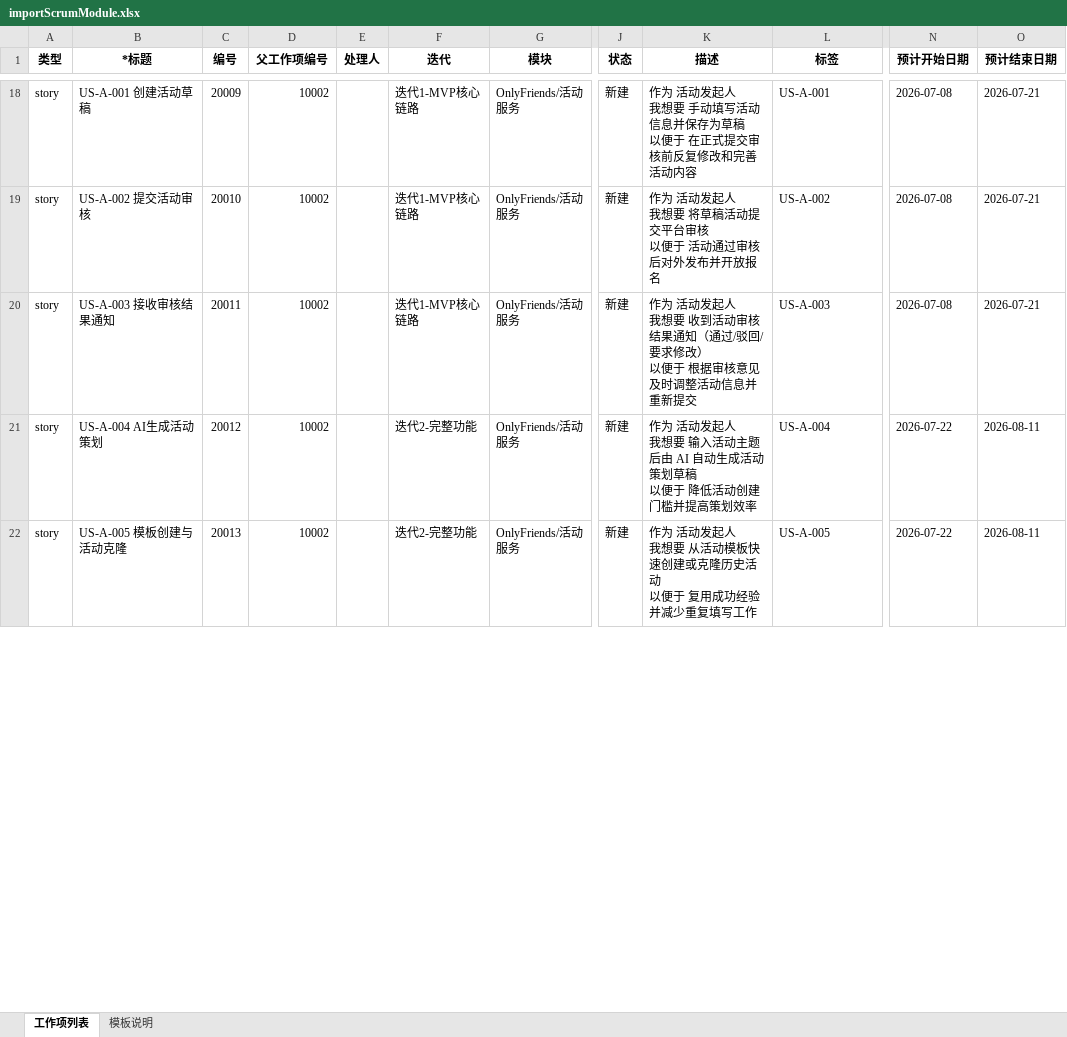
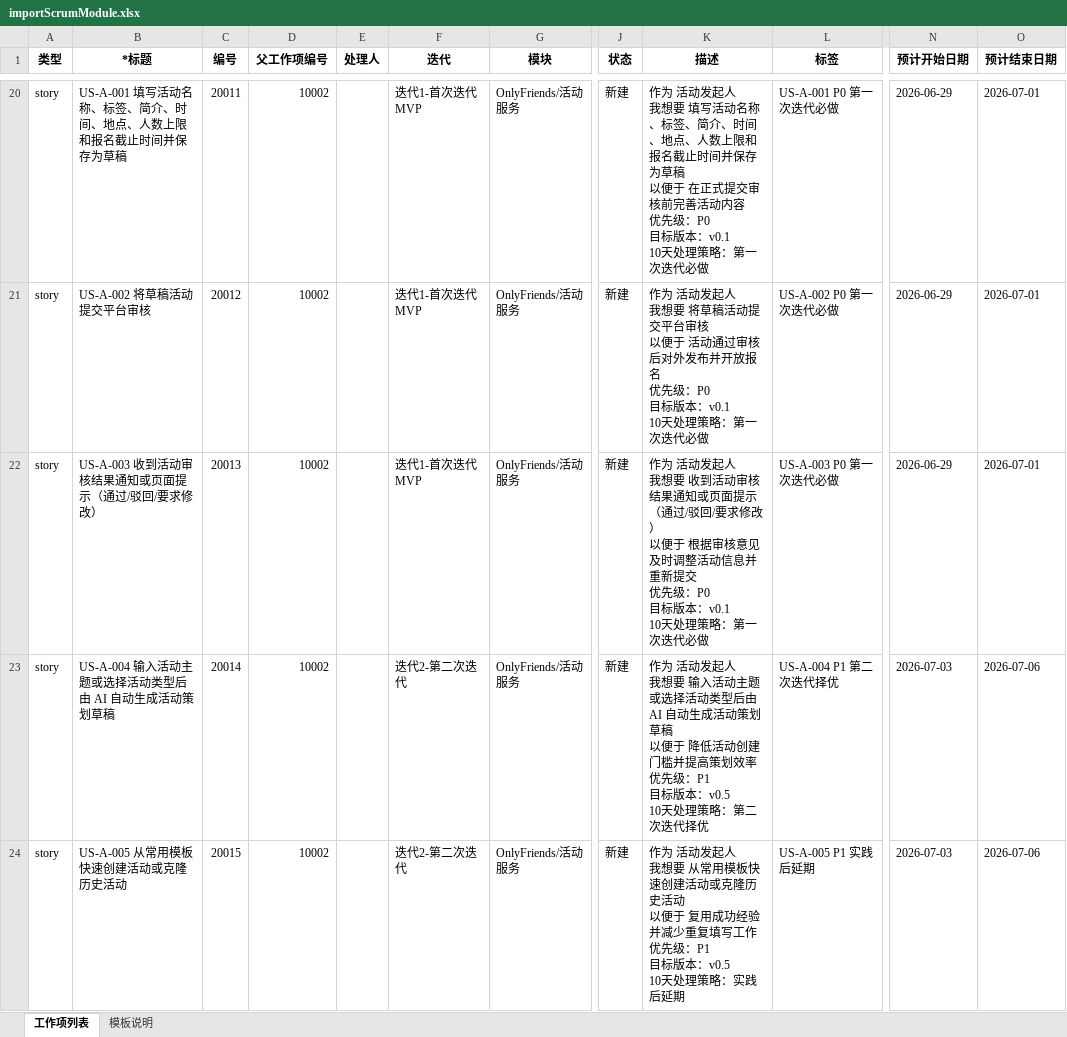
Before and after one commit to Pi-ne/OnlyFriends, an Excel workbook: scripts/scrum/importScrumModule.xlsx, sheet 工作项列表, drawn as a sheet; only a part is shown, gaps mark what is left out; values as stored, in another font and other column widths than the file's, no borders; addresses are those after the commit; ↵ is a line break in a cell; the diff covers the shown part only; the diff names each change by its address in the sheet, - before the commit and + after, or states it on an @@ line.

```diff
--- a/scripts/scrum/importScrumModule.xlsx (sheet 工作项列表)
+++ b/scripts/scrum/importScrumModule.xlsx (sheet 工作项列表)
-B20 (*标题): US-A-001 创建活动草稿
+B20 (*标题): US-A-001 填写活动名称、标签、简介、时间、地点、人数上限和报名截止时间并保存为草稿
-C20 (编号): 20009
+C20 (编号): 20011
-F20:F22 (迭代): 迭代1-MVP核心链路
+F20:F22 (迭代): 迭代1-首次迭代MVP
-K20 (描述): …我想要 手动填写活动信息并保存为草稿 ↵ 以便于 在正式提交审核前反复修改和完善活动内容
+K20 (描述): …我想要 填写活动名称、标签、简介、时间、地点、人数上限和报名截止时间并保存为草稿 ↵ 以便于 在正式提交审核前完善活动内容 ↵ 优先级：P0 ↵ 目标版本：v0.1 ↵ 10天处理策略：第一次迭代必做
-L20 (标签): US-A-001
+L20 (标签): US-A-001 P0 第一次迭代必做
-N20:N22 (预计开始日期): 2026-07-08
+N20:N22 (预计开始日期): 2026-06-29
-O20:O22 (预计结束日期): 2026-07-21
+O20:O22 (预计结束日期): 2026-07-01
-B21 (*标题): US-A-002 提交活动审核
+B21 (*标题): US-A-002 将草稿活动提交平台审核
-C21 (编号): 20010
+C21 (编号): 20012
-K21 (描述): …开放报名
+K21 (描述): …开放报名 ↵ 优先级：P0 ↵ 目标版本：v0.1 ↵ 10天处理策略：第一次迭代必做
-L21 (标签): US-A-002
+L21 (标签): US-A-002 P0 第一次迭代必做
-B22 (*标题): US-A-003 接收审核结果通知
+B22 (*标题): US-A-003 收到活动审核结果通知或页面提示（通过/驳回/要求修改）
-C22 (编号): 20011
+C22 (编号): 20013
-K22 (描述): …结果通知（通过/驳回/要求修改） ↵ 以便于 根据审核意见及时调整活动信息并重新提交
+K22 (描述): …结果通知或页面提示（通过/驳回/要求修改） ↵ 以便于 根据审核意见及时调整活动信息并重新提交 ↵ 优先级：P0 ↵ 目标版本：v0.1 ↵ 10天处理策略：第一次迭代必做
-L22 (标签): US-A-003
+L22 (标签): US-A-003 P0 第一次迭代必做
-B23 (*标题): US-A-004 AI生成活动策划
+B23 (*标题): US-A-004 输入活动主题或选择活动类型后由 AI 自动生成活动策划草稿
-C23 (编号): 20012
+C23 (编号): 20014
-F23:F24 (迭代): 迭代2-完整功能
+F23:F24 (迭代): 迭代2-第二次迭代
-K23 (描述): …活动主题后由 AI 自动生成活动策划草稿 ↵ 以便于 降低活动创建门槛并提高策划效率
+K23 (描述): …活动主题或选择活动类型后由 AI 自动生成活动策划草稿 ↵ 以便于 降低活动创建门槛并提高策划效率 ↵ 优先级：P1 ↵ 目标版本：v0.5 ↵ 10天处理策略：第二次迭代择优
-L23 (标签): US-A-004
+L23 (标签): US-A-004 P1 第二次迭代择优
-N23:N24 (预计开始日期): 2026-07-22
+N23:N24 (预计开始日期): 2026-07-03
-O23:O24 (预计结束日期): 2026-08-11
+O23:O24 (预计结束日期): 2026-07-06
-B24 (*标题): US-A-005 模板创建与活动克隆
+B24 (*标题): US-A-005 从常用模板快速创建活动或克隆历史活动
-C24 (编号): 20013
+C24 (编号): 20015
-K24 (描述): …想要 从活动模板快速创建或克隆历史活动 ↵ 以便于 复用成功经验并减少重复填写工作
+K24 (描述): …想要 从常用模板快速创建活动或克隆历史活动 ↵ 以便于 复用成功经验并减少重复填写工作 ↵ 优先级：P1 ↵ 目标版本：v0.5 ↵ 10天处理策略：实践后延期
-L24 (标签): US-A-005
+L24 (标签): US-A-005 P1 实践后延期
```
Also changed, not shown: 16 added rows and 383 edited cells elsewhere in this sheet, 5 other files.
